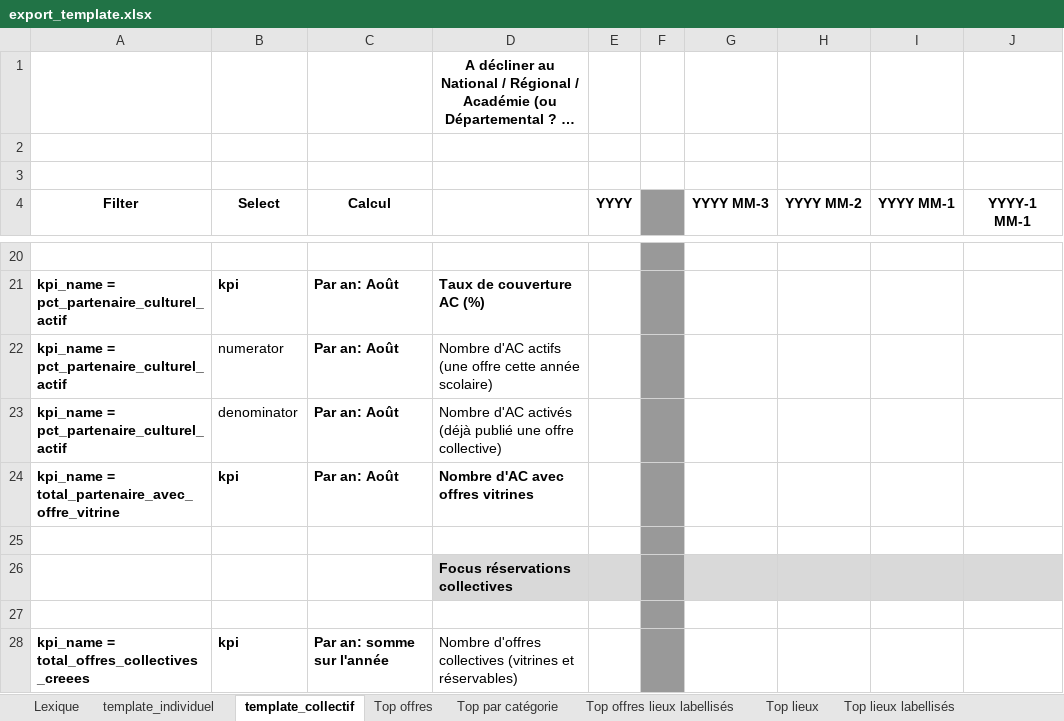
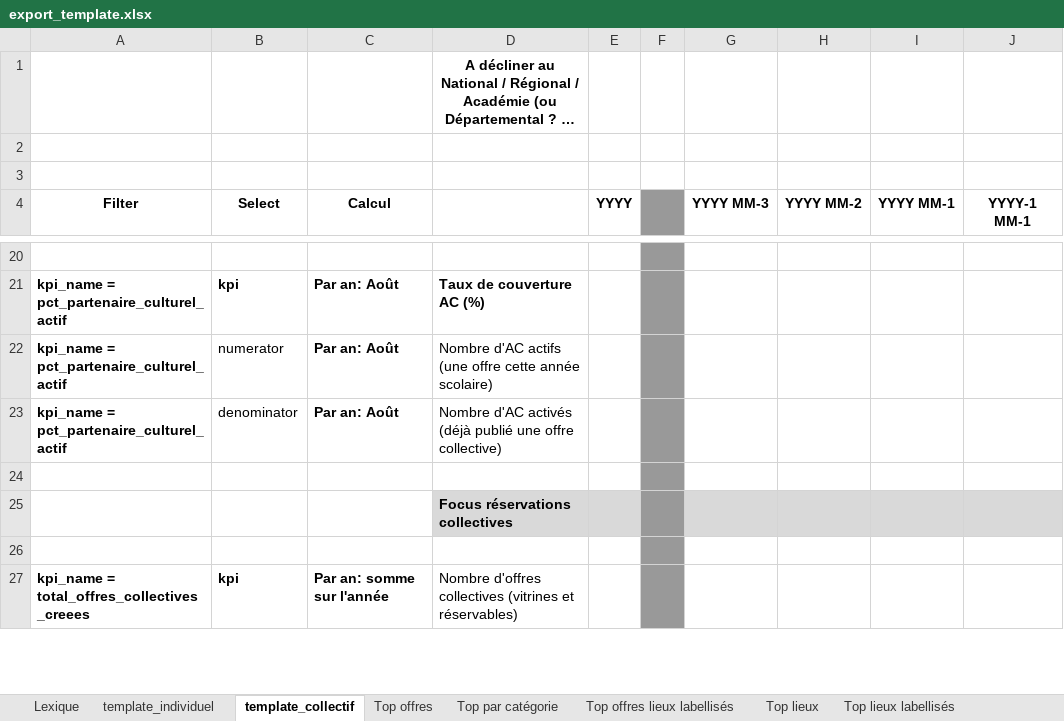
Before and after one commit to pass-culture/data-gcp, an Excel workbook: jobs/etl_jobs/external/external_reporting/templates/export_template.xlsx, sheet template_collectif, drawn as a sheet; only a part is shown, gaps mark what is left out; long unchanged cells end in …; values as stored, in another font and other column widths than the file's, no borders; charts and pictures not drawn; the diff names each change by its address in the sheet, - before the commit and + after, or states it on an @@ line.

Commit message:
fix/template: updated template

```diff
--- a/jobs/etl_jobs/external/external_reporting/templates/export_template.xlsx (sheet template_collectif)
+++ b/jobs/etl_jobs/external/external_reporting/templates/export_template.xlsx (sheet template_collectif)
-row 24: kpi_name = total_partenaire_avec_offre_vitrine | kpi | Par an: Août | Nombre d'AC avec offres vitrines
```
Also changed, not shown: sheet template_individuel, sheet Lexique.
